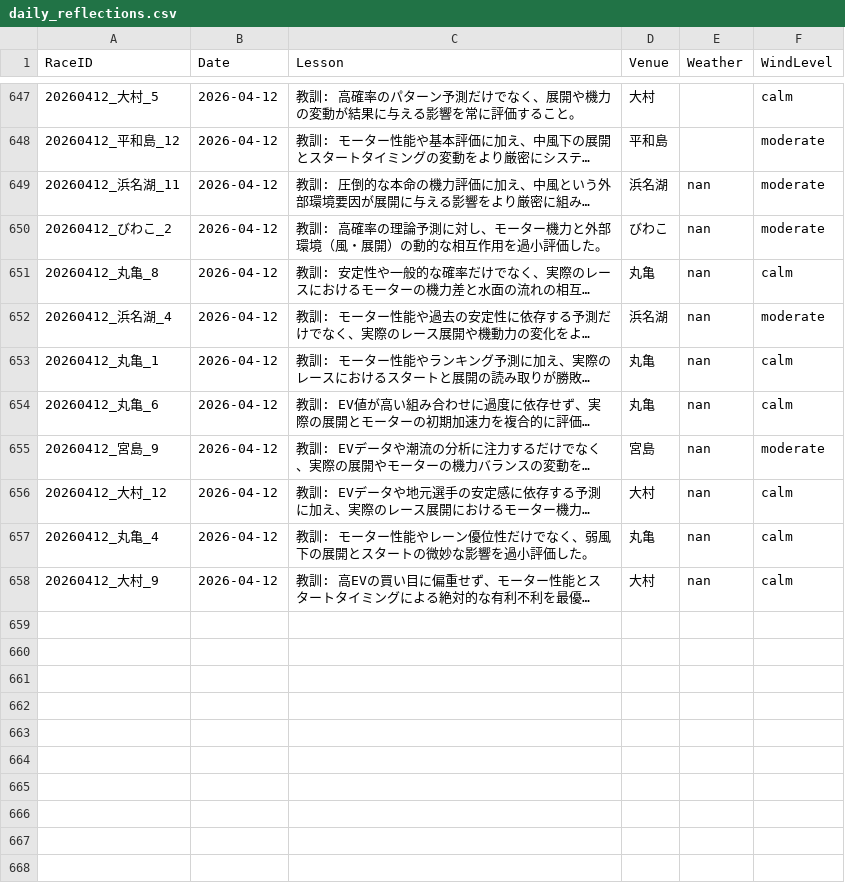
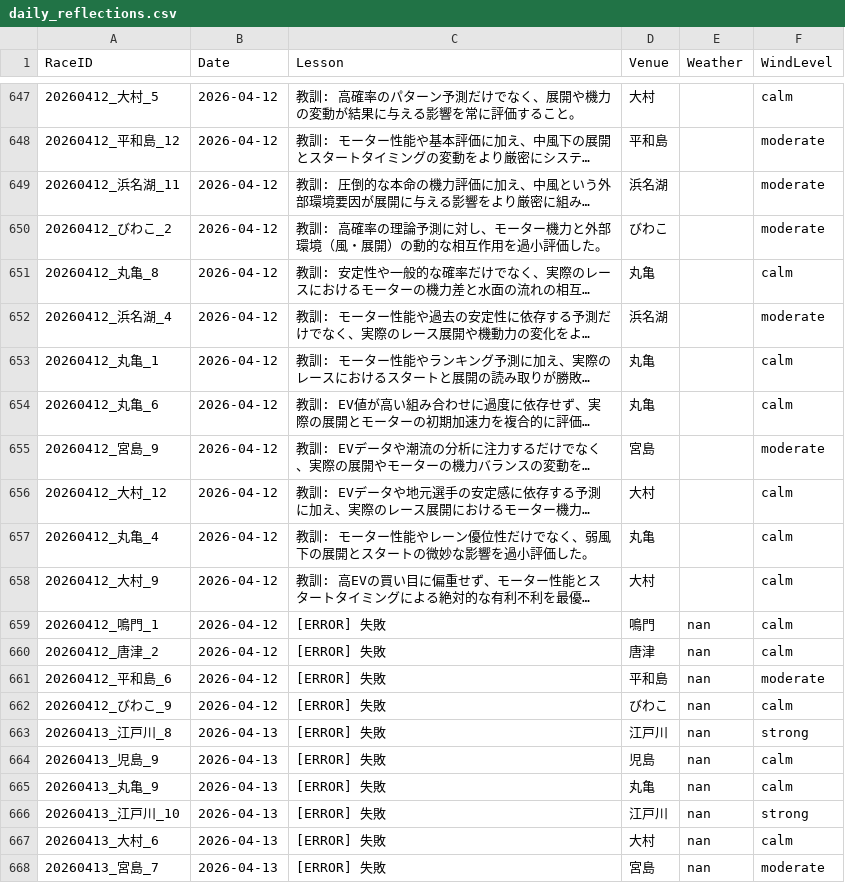
Before and after one commit to kids-masaru/Play, a CSV file: daily_data/daily_reflections.csv, drawn as a sheet; only a part is shown, gaps mark what is left out; long unchanged cells end in …; the diff names each change by its address in the sheet, - before the commit and + after, or states it on an @@ line.

Commit message:
Auto-update dashboard data: 2026-04-25 00:14:53

```diff
--- a/daily_data/daily_reflections.csv
+++ b/daily_data/daily_reflections.csv
-E649:E658 (Weather): nan
+E649:E658 (Weather): (empty)
+row 659: 20260412_鳴門_1 | 2026-04-12 | [ERROR] 失敗 | 鳴門 | nan | calm
+row 660: 20260412_唐津_2 | 2026-04-12 | [ERROR] 失敗 | 唐津 | nan | calm
+row 661: 20260412_平和島_6 | 2026-04-12 | [ERROR] 失敗 | 平和島 | nan | moderate
+row 662: 20260412_びわこ_9 | 2026-04-12 | [ERROR] 失敗 | びわこ | nan | calm
+row 663: 20260413_江戸川_8 | 2026-04-13 | [ERROR] 失敗 | 江戸川 | nan | strong
+row 664: 20260413_児島_9 | 2026-04-13 | [ERROR] 失敗 | 児島 | nan | calm
+row 665: 20260413_丸亀_9 | 2026-04-13 | [ERROR] 失敗 | 丸亀 | nan | calm
+row 666: 20260413_江戸川_10 | 2026-04-13 | [ERROR] 失敗 | 江戸川 | nan | strong
+row 667: 20260413_大村_6 | 2026-04-13 | [ERROR] 失敗 | 大村 | nan | calm
+row 668: 20260413_宮島_7 | 2026-04-13 | [ERROR] 失敗 | 宮島 | nan | moderate
```
Also changed, not shown: dashboard/public/daily_data/daily_player_course_stats.csv, dashboard/public/daily_data/daily_reflections.csv, 2 other files.
